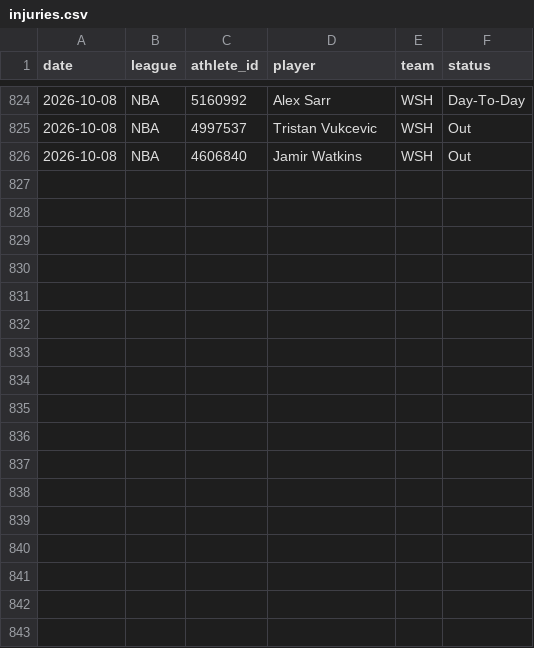
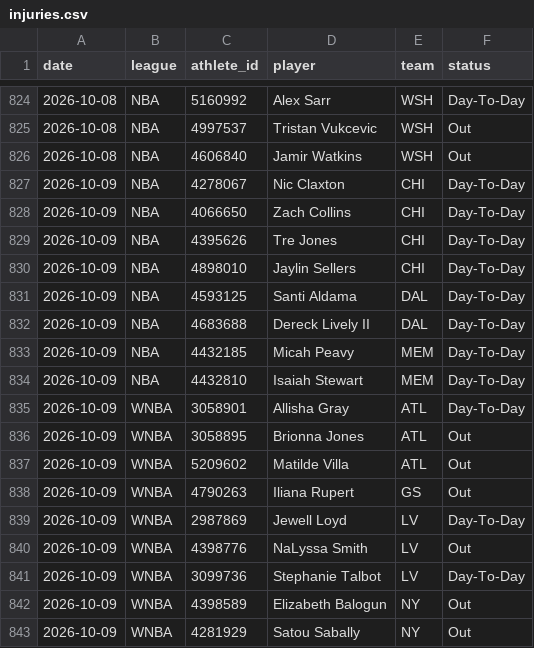
Before and after one commit to azcal/mbm-props, a CSV file: logs/injuries.csv, drawn as a sheet; only a part is shown, gaps mark what is left out; the diff names each change by its address in the sheet, - before the commit and + after, or states it on an @@ line.

```diff
--- a/logs/injuries.csv
+++ b/logs/injuries.csv
+row 827: 2026-10-09 | NBA | 4278067 | Nic Claxton | CHI | Day-To-Day
+row 828: 2026-10-09 | NBA | 4066650 | Zach Collins | CHI | Day-To-Day
+row 829: 2026-10-09 | NBA | 4395626 | Tre Jones | CHI | Day-To-Day
+row 830: 2026-10-09 | NBA | 4898010 | Jaylin Sellers | CHI | Day-To-Day
+row 831: 2026-10-09 | NBA | 4593125 | Santi Aldama | DAL | Day-To-Day
+row 832: 2026-10-09 | NBA | 4683688 | Dereck Lively II | DAL | Day-To-Day
+row 833: 2026-10-09 | NBA | 4432185 | Micah Peavy | MEM | Day-To-Day
+row 834: 2026-10-09 | NBA | 4432810 | Isaiah Stewart | MEM | Day-To-Day
+row 835: 2026-10-09 | WNBA | 3058901 | Allisha Gray | ATL | Day-To-Day
+row 836: 2026-10-09 | WNBA | 3058895 | Brionna Jones | ATL | Out
+row 837: 2026-10-09 | WNBA | 5209602 | Matilde Villa | ATL | Out
+row 838: 2026-10-09 | WNBA | 4790263 | Iliana Rupert | GS | Out
+row 839: 2026-10-09 | WNBA | 2987869 | Jewell Loyd | LV | Day-To-Day
+row 840: 2026-10-09 | WNBA | 4398776 | NaLyssa Smith | LV | Out
+row 841: 2026-10-09 | WNBA | 3099736 | Stephanie Talbot | LV | Day-To-Day
+row 842: 2026-10-09 | WNBA | 4398589 | Elizabeth Balogun | NY | Out
+row 843: 2026-10-09 | WNBA | 4281929 | Satou Sabally | NY | Out
```
Also changed, not shown: logs/predictions.csv, 1 other file.
